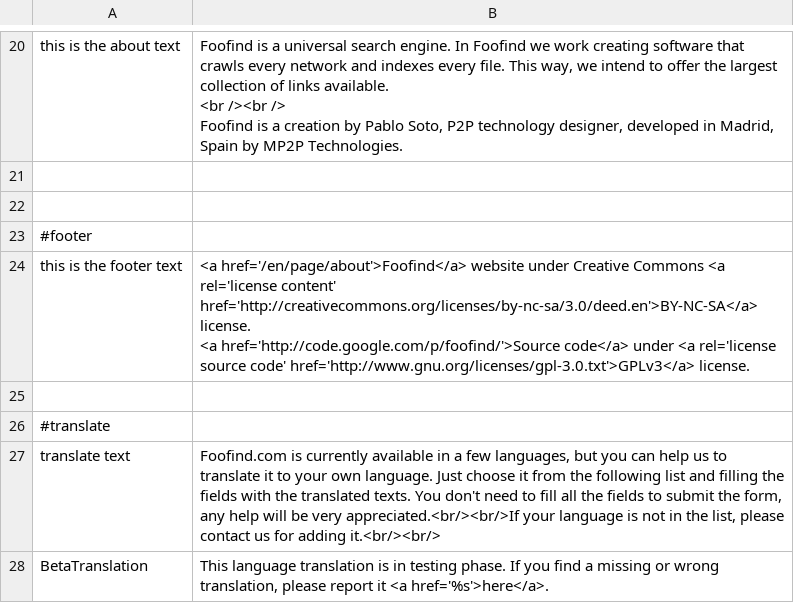
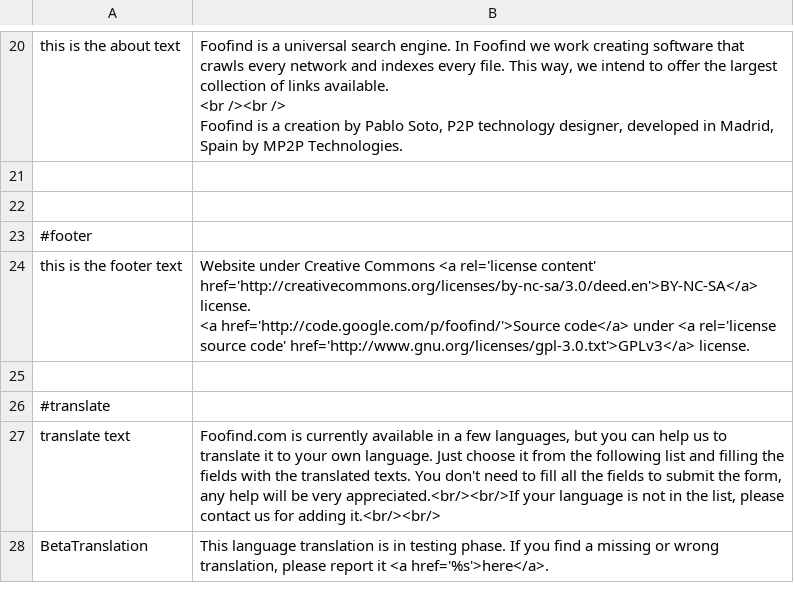
Before and after one commit to Weej1/foofind, a CSV file: application/lang/source-en.csv, drawn as a sheet; only a part is shown, gaps mark what is left out.

```diff
--- a/application/lang/source-en.csv
+++ b/application/lang/source-en.csv
@@ -92,4 +92,4 @@ Foofind is a creation by Pablo Soto, P2P technology designer, developed in Madri
 #footer
-"this is the footer text";"<a href='/en/page/about'>Foofind</a> website under Creative Commons <a rel='license content' href='http://creativecommons.org/licenses/by-nc-sa/3.0/deed.en'>BY-NC-SA</a> license.
- <a href='http://code.google.com/p/foofind/'>Source code</a> under <a rel='license source code' href='http://www.gnu.org/licenses/gpl-3.0.txt'>GPLv3</a> license."
+"this is the footer text";"Website under Creative Commons <a rel='license content' href='http://creativecommons.org/licenses/by-nc-sa/3.0/deed.en'>BY-NC-SA</a> license.
+ <a href='http://code.google.com/p/foofind/'>Source code</a> under <a rel='license source code' href='http://www.gnu.org/licenses/gpl-3.0.txt'>GPLv3</a> license."
 
```
Also changed, not shown: application/lang/source-es.csv, application/lang/source-fr.csv, 3 other files.
